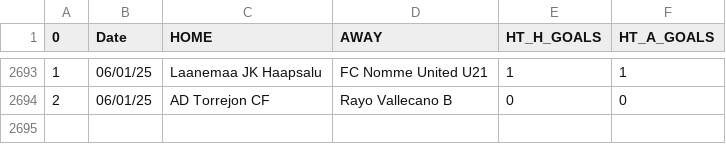
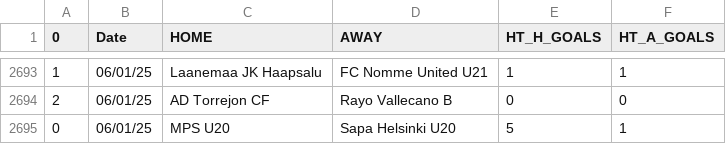
Before and after one commit to JOSPHATT/Finished_Matches, a CSV file: half_time_matches.csv, drawn as a sheet; only a part is shown, gaps mark what is left out.

```diff
--- a/half_time_matches.csv
+++ b/half_time_matches.csv
@@ -2694 +2694,2 @@
 2,06/01/25,AD Torrejon CF,Rayo Vallecano B,0,0
+0,06/01/25,MPS U20,Sapa Helsinki U20,5,1
```
